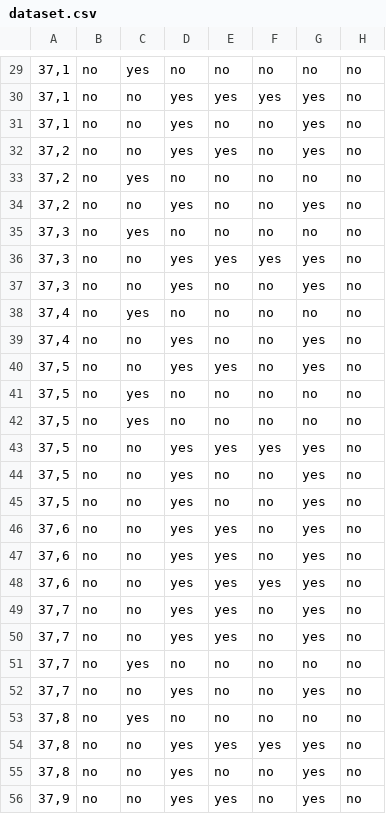
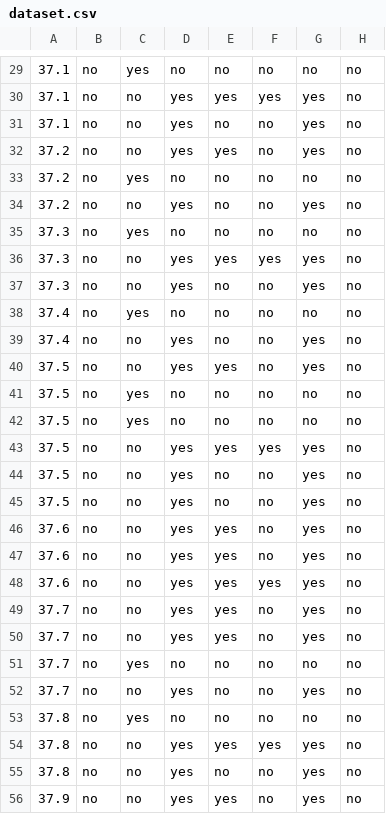
Before and after one commit to ABans1/Dataset, a CSV file: dataset.csv, drawn as a sheet; only a part is shown, gaps mark what is left out; the diff covers the shown part only.

```diff
--- a/dataset.csv
+++ b/dataset.csv
@@ -29,28 +29,28 @@
-"37,1",no,yes,no,no,no,no,no
-"37,1",no,no,yes,yes,yes,yes,no
-"37,1",no,no,yes,no,no,yes,no
-"37,2",no,no,yes,yes,no,yes,no
-"37,2",no,yes,no,no,no,no,no
-"37,2",no,no,yes,no,no,yes,no
-"37,3",no,yes,no,no,no,no,no
-"37,3",no,no,yes,yes,yes,yes,no
-"37,3",no,no,yes,no,no,yes,no
-"37,4",no,yes,no,no,no,no,no
-"37,4",no,no,yes,no,no,yes,no
-"37,5",no,no,yes,yes,no,yes,no
-"37,5",no,yes,no,no,no,no,no
-"37,5",no,yes,no,no,no,no,no
-"37,5",no,no,yes,yes,yes,yes,no
-"37,5",no,no,yes,no,no,yes,no
-"37,5",no,no,yes,no,no,yes,no
-"37,6",no,no,yes,yes,no,yes,no
-"37,6",no,no,yes,yes,no,yes,no
-"37,6",no,no,yes,yes,yes,yes,no
-"37,7",no,no,yes,yes,no,yes,no
-"37,7",no,no,yes,yes,no,yes,no
-"37,7",no,yes,no,no,no,no,no
-"37,7",no,no,yes,no,no,yes,no
-"37,8",no,yes,no,no,no,no,no
-"37,8",no,no,yes,yes,yes,yes,no
-"37,8",no,no,yes,no,no,yes,no
-"37,9",no,no,yes,yes,no,yes,no
+37.1,no,yes,no,no,no,no,no
+37.1,no,no,yes,yes,yes,yes,no
+37.1,no,no,yes,no,no,yes,no
+37.2,no,no,yes,yes,no,yes,no
+37.2,no,yes,no,no,no,no,no
+37.2,no,no,yes,no,no,yes,no
+37.3,no,yes,no,no,no,no,no
+37.3,no,no,yes,yes,yes,yes,no
+37.3,no,no,yes,no,no,yes,no
+37.4,no,yes,no,no,no,no,no
+37.4,no,no,yes,no,no,yes,no
+37.5,no,no,yes,yes,no,yes,no
+37.5,no,yes,no,no,no,no,no
+37.5,no,yes,no,no,no,no,no
+37.5,no,no,yes,yes,yes,yes,no
+37.5,no,no,yes,no,no,yes,no
+37.5,no,no,yes,no,no,yes,no
+37.6,no,no,yes,yes,no,yes,no
+37.6,no,no,yes,yes,no,yes,no
+37.6,no,no,yes,yes,yes,yes,no
+37.7,no,no,yes,yes,no,yes,no
+37.7,no,no,yes,yes,no,yes,no
+37.7,no,yes,no,no,no,no,no
+37.7,no,no,yes,no,no,yes,no
+37.8,no,yes,no,no,no,no,no
+37.8,no,no,yes,yes,yes,yes,no
+37.8,no,no,yes,no,no,yes,no
+37.9,no,no,yes,yes,no,yes,no
```
Also changed, not shown: 92 edited cells elsewhere in this file.
